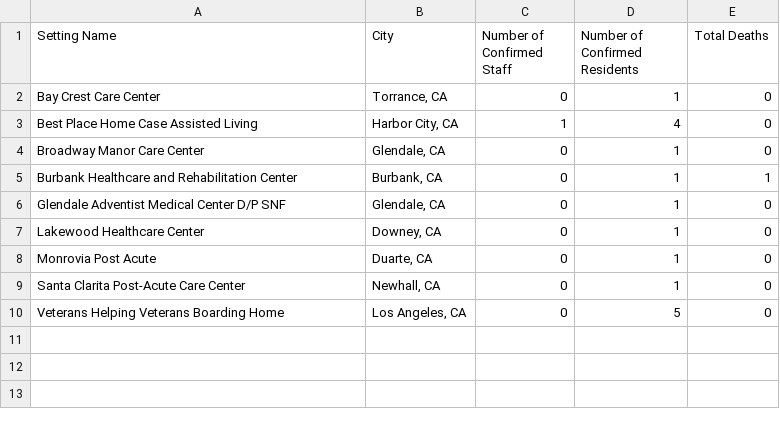
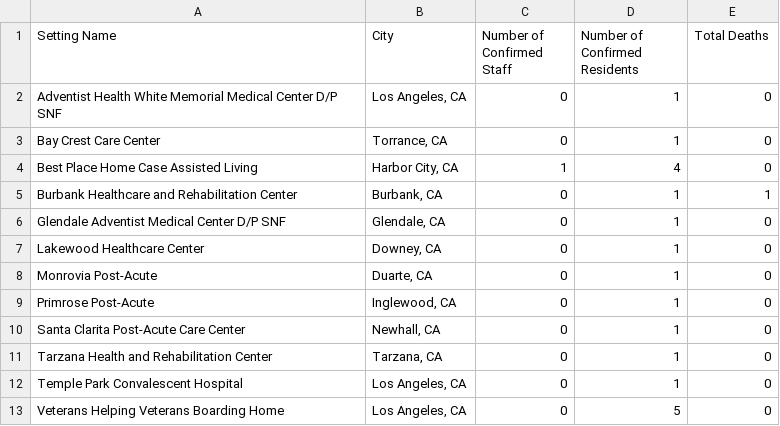
Before and after one commit to xander-hirsch/lac_covid19, a CSV file: docs/live/residential-outbreaks.csv, drawn as a sheet.

```diff
--- a/docs/live/residential-outbreaks.csv
+++ b/docs/live/residential-outbreaks.csv
@@ -1,5 +1,5 @@
 Setting Name,City,Number of Confirmed Staff,Number of Confirmed Residents,Total Deaths
+Adventist Health White Memorial Medical Center D/P SNF,"Los Angeles, CA",0,1,0
 Bay Crest Care Center,"Torrance, CA",0,1,0
 Best Place Home Case Assisted Living,"Harbor City, CA",1,4,0
-Broadway Manor Care Center,"Glendale, CA",0,1,0
 Burbank Healthcare and Rehabilitation Center,"Burbank, CA",0,1,1
@@ -7,4 +7,7 @@ Glendale Adventist Medical Center D/P SNF,"Glendale, CA",0,1,0
 Lakewood Healthcare Center,"Downey, CA",0,1,0
-Monrovia Post Acute,"Duarte, CA",0,1,0
+Monrovia Post-Acute,"Duarte, CA",0,1,0
+Primrose Post-Acute,"Inglewood, CA",0,1,0
 Santa Clarita Post-Acute Care Center,"Newhall, CA",0,1,0
+Tarzana Health and Rehabilitation Center,"Tarzana, CA",0,1,0
+Temple Park Convalescent Hospital,"Los Angeles, CA",0,1,0
 Veterans Helping Veterans Boarding Home,"Los Angeles, CA",0,5,0
```
Also changed, not shown: docs/live/area.csv, docs/time-series/age-ts.csv, 11 other files.
